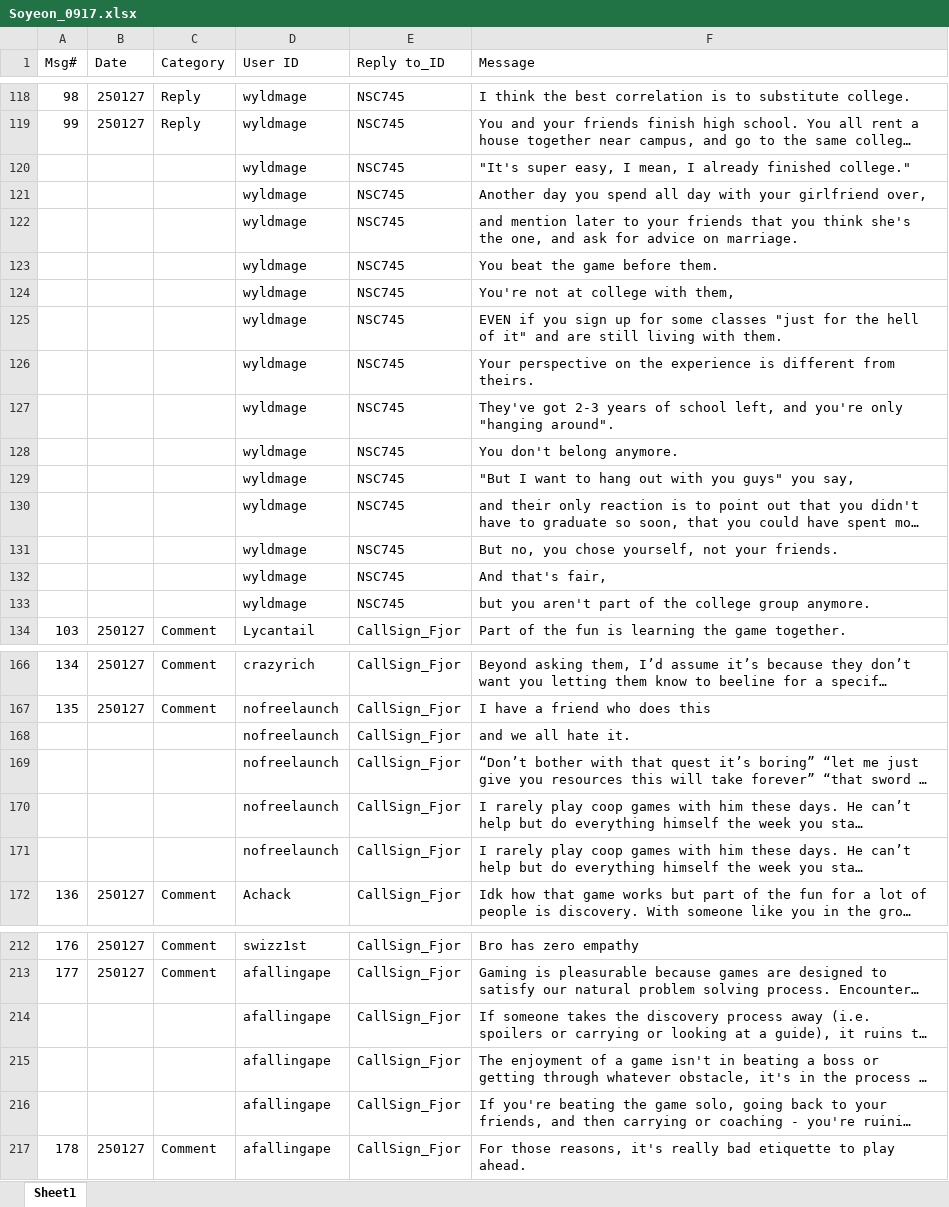
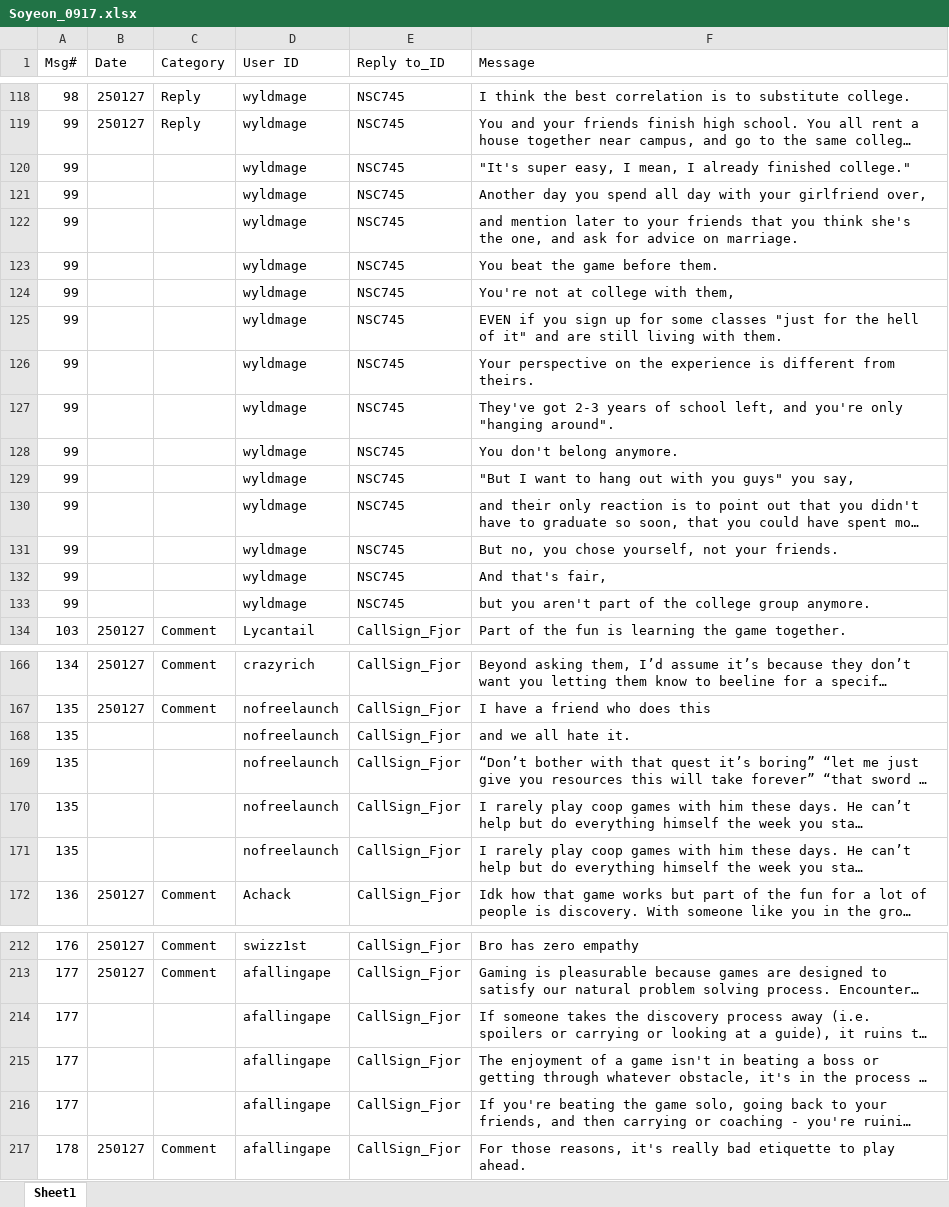
Before and after one commit to raye22/ainotator, an Excel workbook: data/Soyeon_0917.xlsx, sheet Sheet1, drawn as a sheet; only a part is shown, gaps mark what is left out; long unchanged cells end in …; values as stored, in another font and other column widths than the file's, no borders; the diff covers the shown part only; the diff names each change by its address in the sheet, - before the commit and + after, or states it on an @@ line.

```diff
--- a/data/Soyeon_0917.xlsx (sheet Sheet1)
+++ b/data/Soyeon_0917.xlsx (sheet Sheet1)
-A120:A133 (Msg#): (empty)
+A120:A133 (Msg#): 99
-A168:A171 (Msg#): (empty)
+A168:A171 (Msg#): 135
-A214:A216 (Msg#): (empty)
+A214:A216 (Msg#): 177
```
Also changed, not shown: 10 edited cells elsewhere in this sheet, 13 other files.
